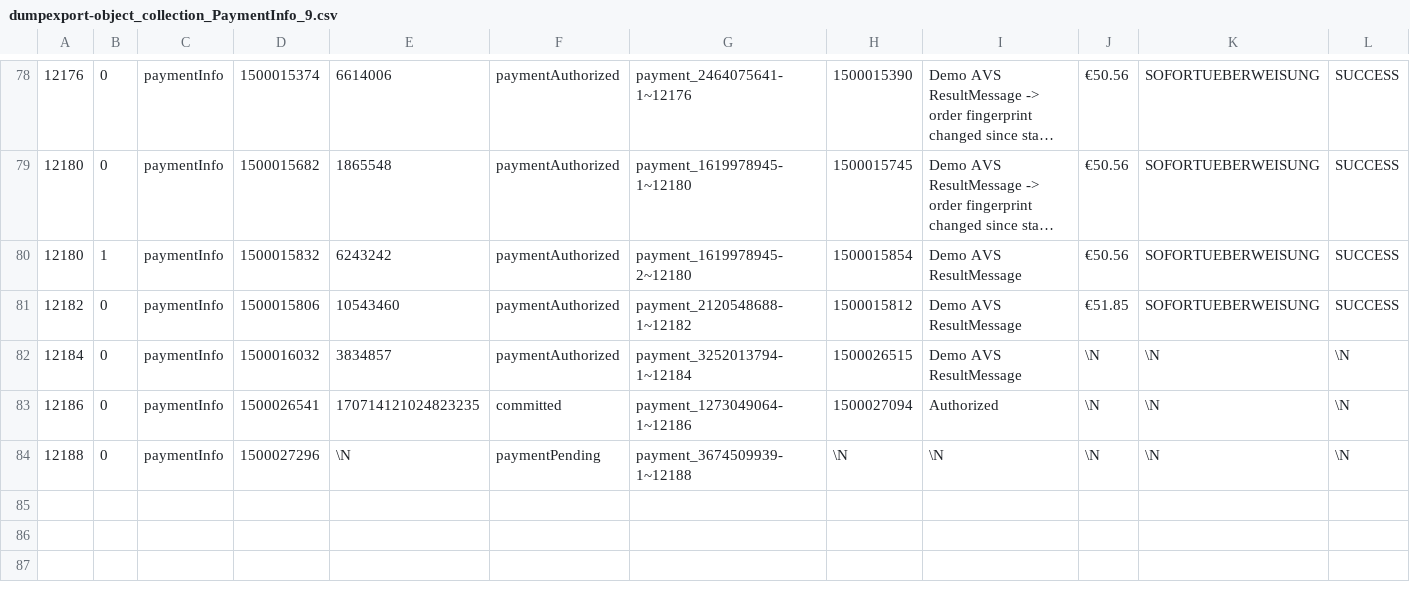
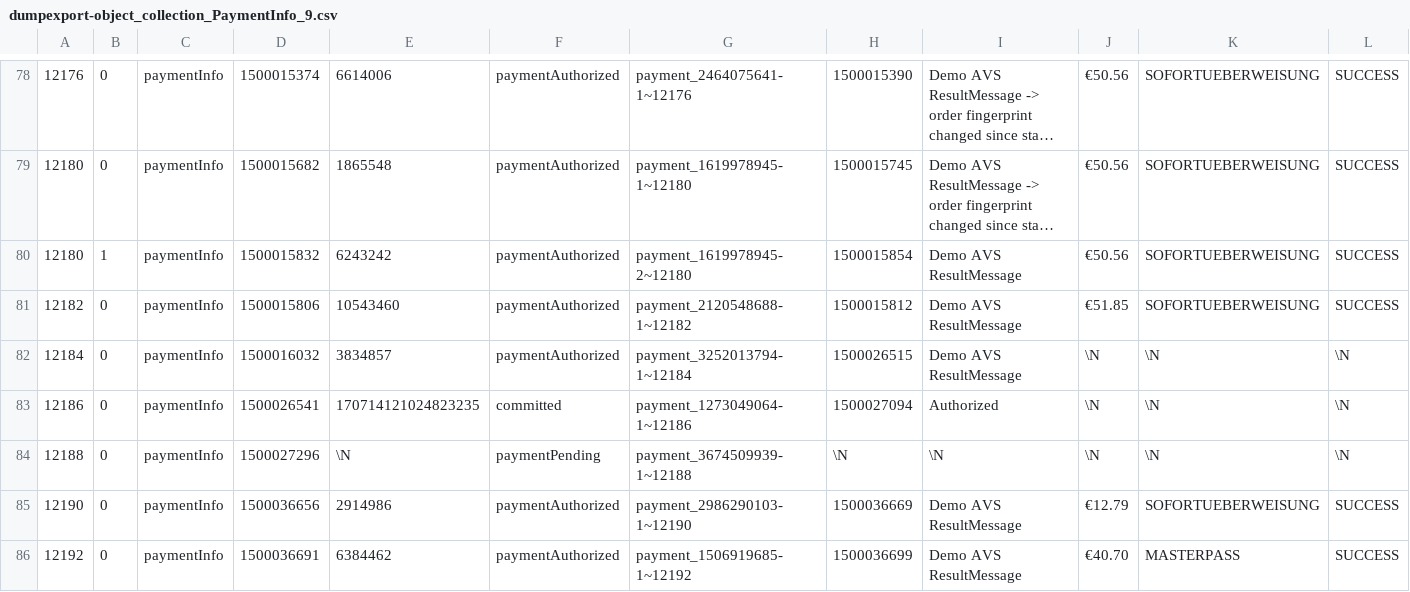
Before and after one commit to pimcore/demo-ecommerce, a CSV file: dump/data/dumpexport-object_collection_PaymentInfo_9.csv, drawn as a sheet; only a part is shown, gaps mark what is left out; long unchanged cells end in …; rows hold the shown columns only; the diff names each change by its address in the sheet, - before the commit and + after, or states it on an @@ line.

Commit message:
updated data dump

```diff
--- a/dump/data/dumpexport-object_collection_PaymentInfo_9.csv
+++ b/dump/data/dumpexport-object_collection_PaymentInfo_9.csv
+row 85: 12190 | 0 | paymentInfo | 1500036656 | 2914986 | paymentAuthorized | payment_2986290103-1~12190 | 1500036669 | Demo AVS ResultMessage | €12.79 | SOFORTUEBERWEISUNG | SUCCESS
+row 86: 12192 | 0 | paymentInfo | 1500036691 | 6384462 | paymentAuthorized | payment_1506919685-1~12192 | 1500036699 | Demo AVS ResultMessage | €40.70 | MASTERPASS | SUCCESS
```
Also changed, not shown: dump/data/dumpexport-object_query_9.csv, dump/data/dumpexport-object_store_8.csv, 11 other files.
